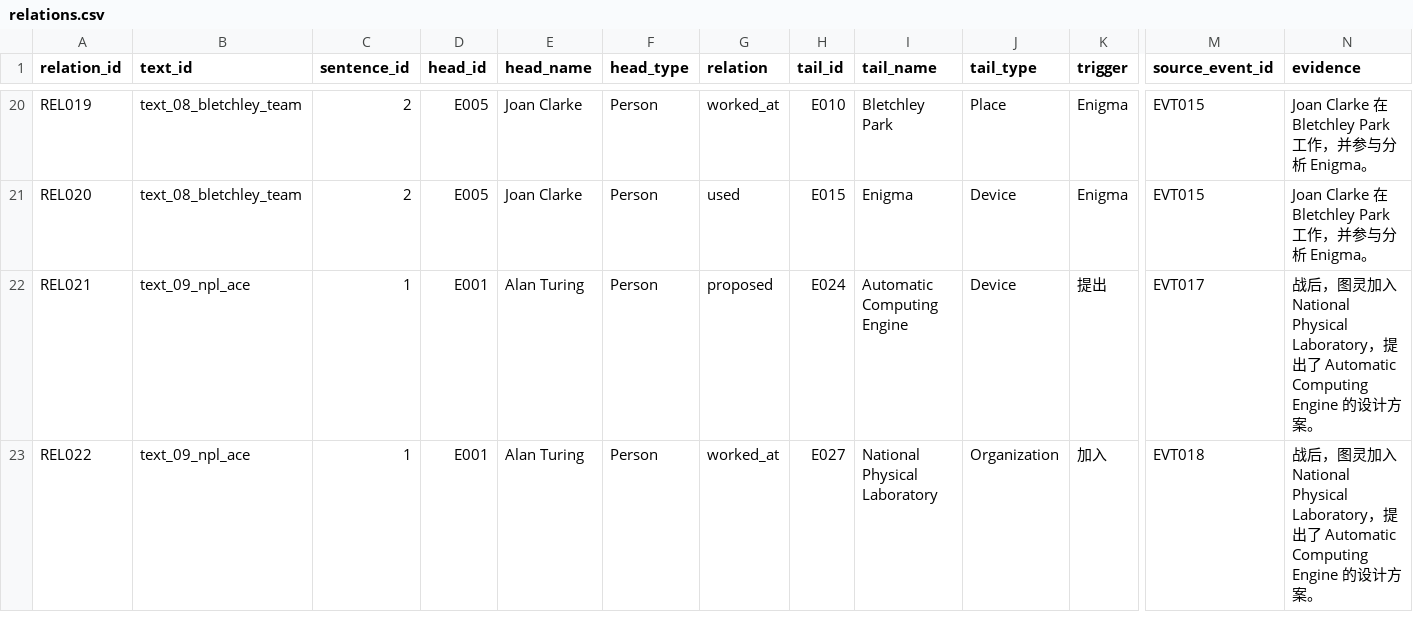
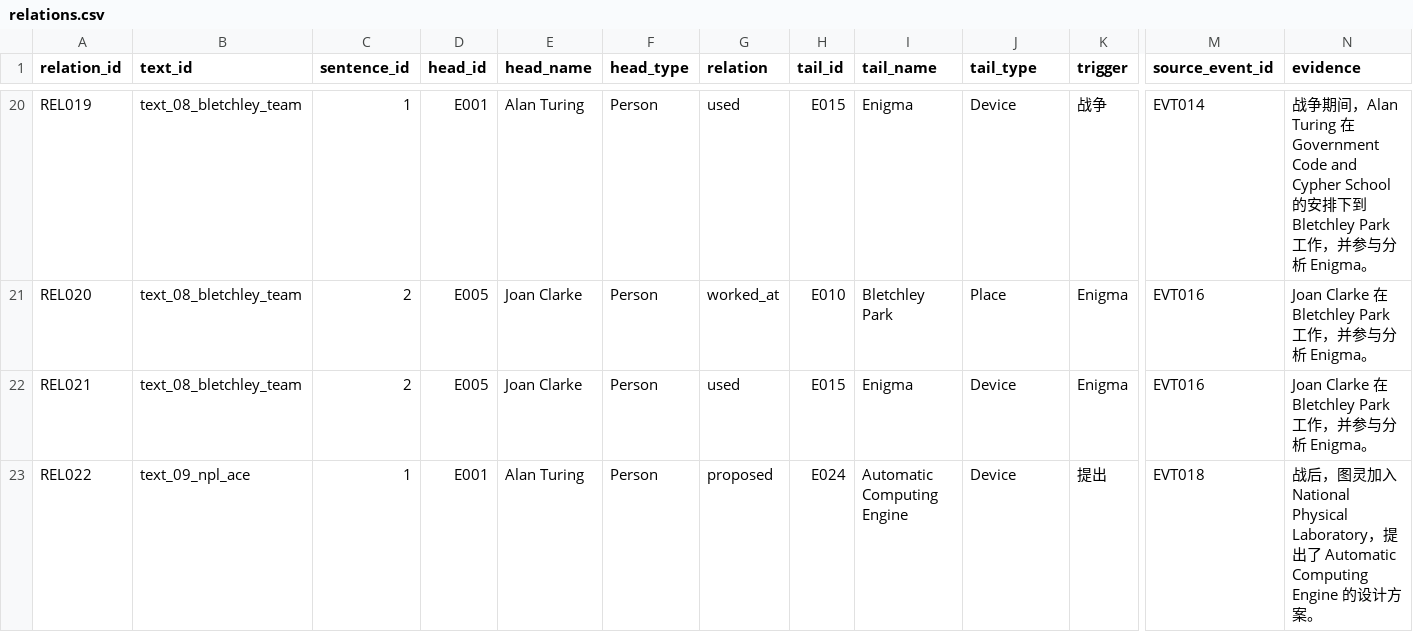
Before and after one commit to KeeperHihi/knowledge-graph, a CSV file: data/output/relations.csv, drawn as a sheet; only a part is shown, gaps mark what is left out; the diff covers the shown part only; the diff names each change by its address in the sheet, - before the commit and + after, or states it on an @@ line.

```diff
--- a/data/output/relations.csv
+++ b/data/output/relations.csv
-C20 (sentence_id): 2
+C20 (sentence_id): 1
-D20 (head_id): E005
+D20 (head_id): E001
-E20 (head_name): Joan Clarke
+E20 (head_name): Alan Turing
-G20 (relation): worked_at
+G20 (relation): used
-H20 (tail_id): E010
+H20 (tail_id): E015
-I20 (tail_name): Bletchley Park
+I20 (tail_name): Enigma
-J20 (tail_type): Place
+J20 (tail_type): Device
-K20 (trigger): Enigma
+K20 (trigger): 战争
-M20 (source_event_id): EVT015
+M20 (source_event_id): EVT014
-N20 (evidence): Joan Clarke 在 Bletchley…
+N20 (evidence): 战争期间，Alan Turing 在 Government Code and Cypher School 的安排下到 Bletchley…
-G21 (relation): used
+G21 (relation): worked_at
-H21 (tail_id): E015
+H21 (tail_id): E010
-I21 (tail_name): Enigma
+I21 (tail_name): Bletchley Park
-J21 (tail_type): Device
+J21 (tail_type): Place
-M21 (source_event_id): EVT015
+M21 (source_event_id): EVT016
-B22 (text_id): text_09_npl_ace
+B22 (text_id): text_08_bletchley_team
-C22 (sentence_id): 1
+C22 (sentence_id): 2
-D22 (head_id): E001
+D22 (head_id): E005
-E22 (head_name): Alan Turing
+E22 (head_name): Joan Clarke
-G22 (relation): proposed
+G22 (relation): used
-H22 (tail_id): E024
+H22 (tail_id): E015
-I22 (tail_name): Automatic Computing Engine
+I22 (tail_name): Enigma
-K22 (trigger): 提出
+K22 (trigger): Enigma
-M22 (source_event_id): EVT017
+M22 (source_event_id): EVT016
-N22 (evidence): 战后，图灵加入 National Physical Laboratory，提出了 Automatic Computing Engine 的设计方案。
+N22 (evidence): Joan Clarke 在 Bletchley Park 工作，并参与分析 Enigma。
-G23 (relation): worked_at
+G23 (relation): proposed
-H23 (tail_id): E027
+H23 (tail_id): E024
-I23 (tail_name): National Physical Laboratory
+I23 (tail_name): Automatic Computing Engine
-J23 (tail_type): Organization
+J23 (tail_type): Device
-K23 (trigger): 加入
+K23 (trigger): 提出
```
Also changed, not shown: 1 added row and 66 edited cells elsewhere in this file, data/output/triples.csv, 19 other files.
